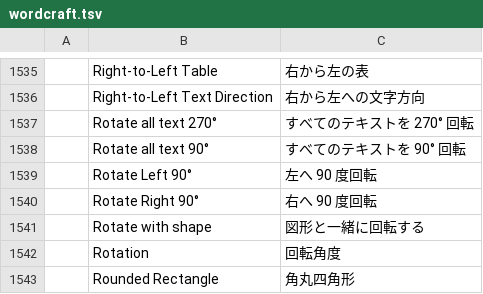
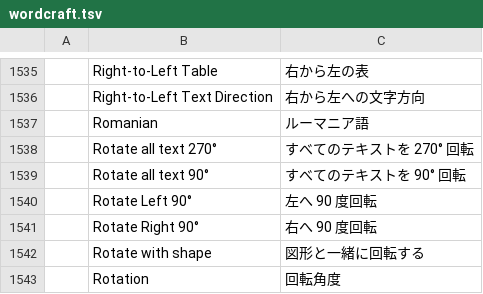
Before and after one commit to 7mz410/craft-i18n, a TSV file: locales/ja/wordcraft.tsv, drawn as a sheet; only a part is shown, gaps mark what is left out; the shorter side is filled out with more unchanged rows; the diff names each change by its address in the sheet, - before the commit and + after, or states it on an @@ line.

```diff
--- a/locales/ja/wordcraft.tsv
+++ b/locales/ja/wordcraft.tsv
+row 1537:  | Romanian | ルーマニア語
```
Also changed, not shown: locales/bg/wordcraft.tsv, locales/ko/wordcraft.tsv, 24 other files.
